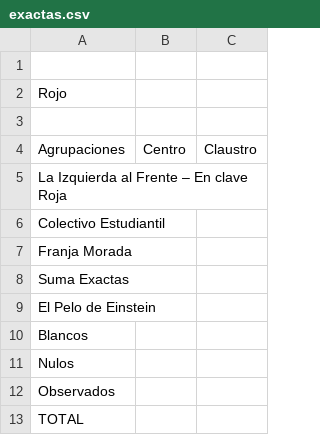
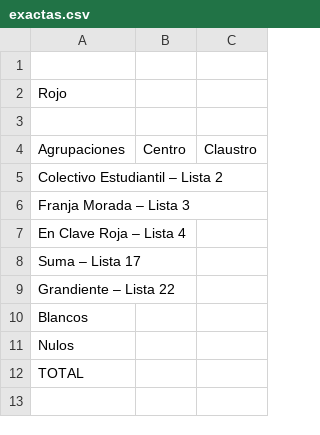
Before and after one commit to prensaunlp/eleccionesCSV, a CSV file: exactas.csv, drawn as a sheet.

Commit message:
Update exactas.csv

```diff
--- a/exactas.csv
+++ b/exactas.csv
@@ -4,10 +4,9 @@ Rojo,,
 Agrupaciones,Centro,Claustro
-La Izquierda al Frente – En clave Roja,,
-Colectivo Estudiantil,,,
-Franja Morada,,,
-Suma Exactas,,
-El Pelo de Einstein,,
+Colectivo Estudiantil – Lista 2,,
+Franja Morada – Lista 3,,,
+En Clave Roja – Lista 4,,,
+Suma – Lista 17,,
+Grandiente – Lista 22,,
 Blancos,,
 Nulos,,
-Observados,,
 TOTAL,,
```
